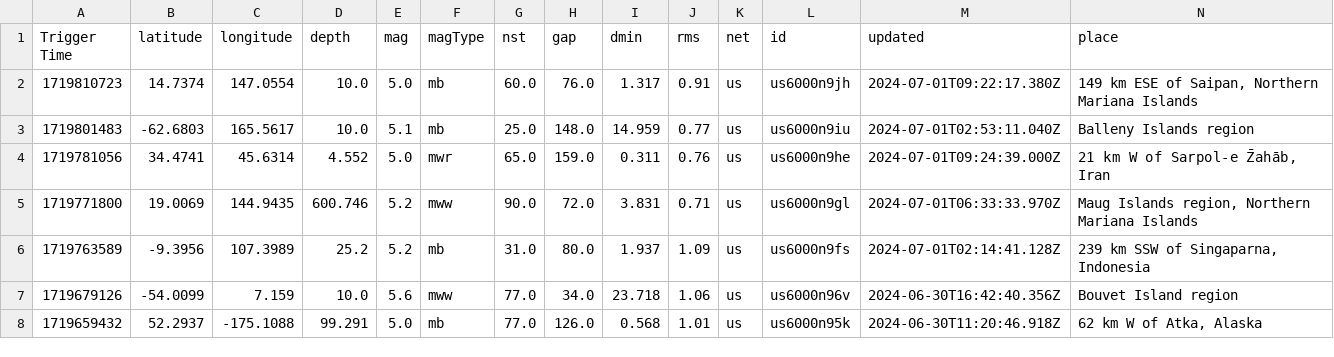
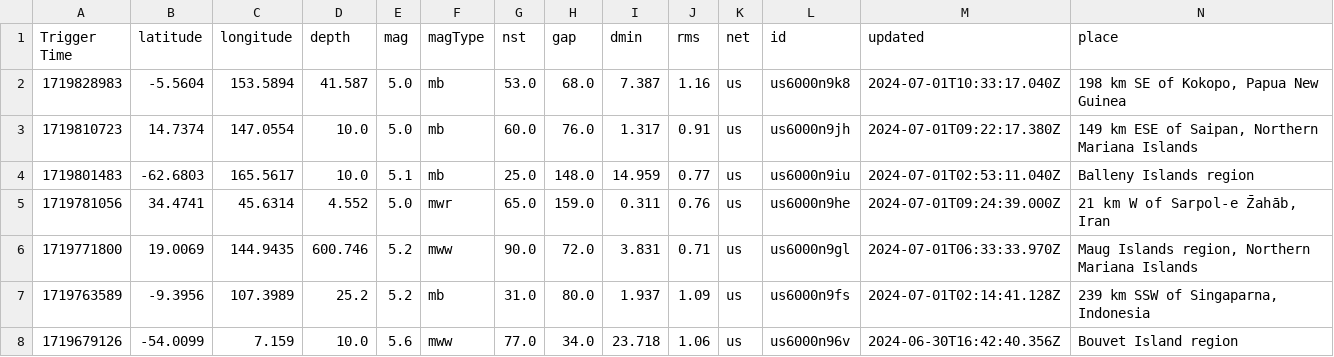
Before and after one commit to WebValley2024/catalogue-data-ingestion, a CSV file: earthquake.csv, drawn as a sheet; only a part is shown; the shorter side is filled out with more unchanged rows; rows hold the shown columns only; the diff names each change by its address in the sheet, - before the commit and + after, or states it on an @@ line.

```diff
--- a/earthquake.csv
+++ b/earthquake.csv
+row 2: 1719828983 | -5.5604 | 153.5894 | 41.587 | 5.0 | mb | 53.0 | 68.0 | 7.387 | 1.16 | us | us6000n9k8 | 2024-07-01T10:33:17.040Z | 198 km SE of Kokopo, Papua New Guinea
```
Also changed, not shown: eq.csv, 3 other files.
